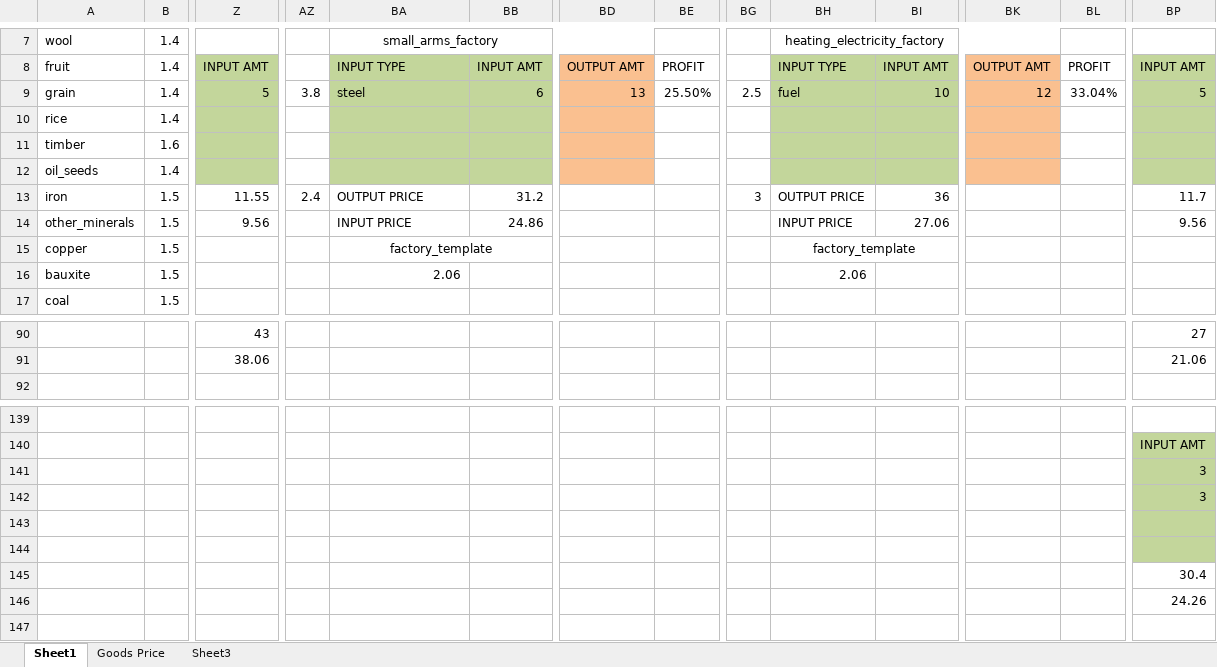
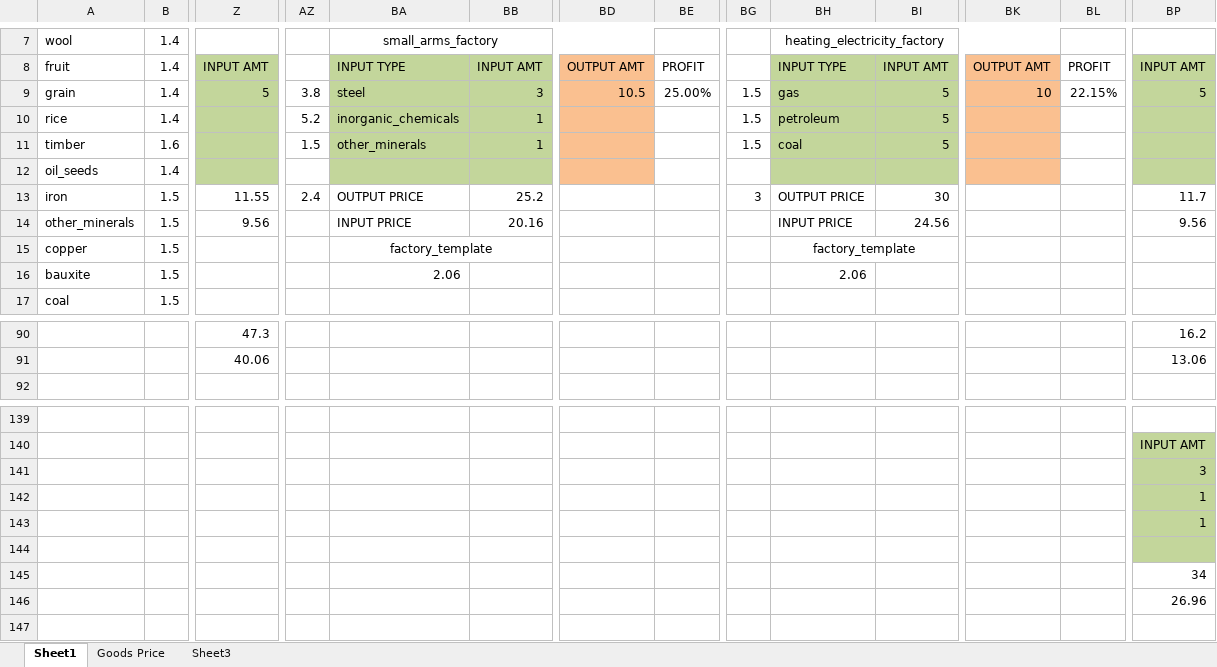
Before and after one commit to settintotrieste/Victoria-2-Cold-War-Enhancement-Mod-CWE, an Excel workbook: Goods Production Calculator.xlsx, sheet Sheet1, drawn as a sheet; only a part is shown, gaps mark what is left out; values as stored, in another font and other column widths than the file's, no borders; removed rows and columns are numbered as before the commit, all else as after; rows hold the shown columns only; the diff covers the shown part only; the diff names each change by its address in the sheet, - before the commit and + after, or states it on an @@ line.

```diff
--- a/Goods Production Calculator.xlsx (sheet Sheet1)
+++ b/Goods Production Calculator.xlsx (sheet Sheet1)
-BB9: 6
+BB9: 3
-BD9: 13
+BD9: 10.5
-BE9: 25.50%
+BE9: 25.00%
-BG9: 2.5
+BG9: 1.5
-BH9: fuel
+BH9: gas
-BI9: 10
+BI9: 5
-BK9: 12
+BK9: 10
-BL9: 33.04%
+BL9: 22.15%
-AZ10: (empty)
+AZ10: 5.2
-BA10: (empty)
+BA10: inorganic_chemicals
-BB10:BB11: (empty)
+BB10:BB11: 1
-BG10:BG11: (empty)
+BG10:BG11: 1.5
-BH10: (empty)
+BH10: petroleum
-BI10:BI11: (empty)
+BI10:BI11: 5
-AZ11: (empty)
+AZ11: 1.5
-BA11: (empty)
+BA11: other_minerals
-BH11: (empty)
+BH11: coal
-BB13: 31.2
+BB13: 25.2
-BI13: 36
+BI13: 30
-BB14: 24.86
+BB14: 20.16
-BI14: 27.06
+BI14: 24.56
-Z90: 43
+Z90: 47.3
-BP90: 27
+BP90: 16.2
-Z91: 38.06
+Z91: 40.06
-BP91: 21.06
+BP91: 13.06
-row 141:  |  |  |  |  |  |  |  |  |  |  |  |  | 3
+row 141:  |  |  |  |  |  |  |  |  |  |  |  |  | 3
-BP142: 3
+BP142: 1
+row 143:  |  |  |  |  |  |  |  |  |  |  |  |  | 1
-row 144: (empty)
-BP145: 30.4
+BP145: 34
-BP146: 24.26
+BP146: 26.96
```
Also changed, not shown: 1 added row, 1 removed row and 84 edited cells elsewhere in this sheet, 33 other files.
